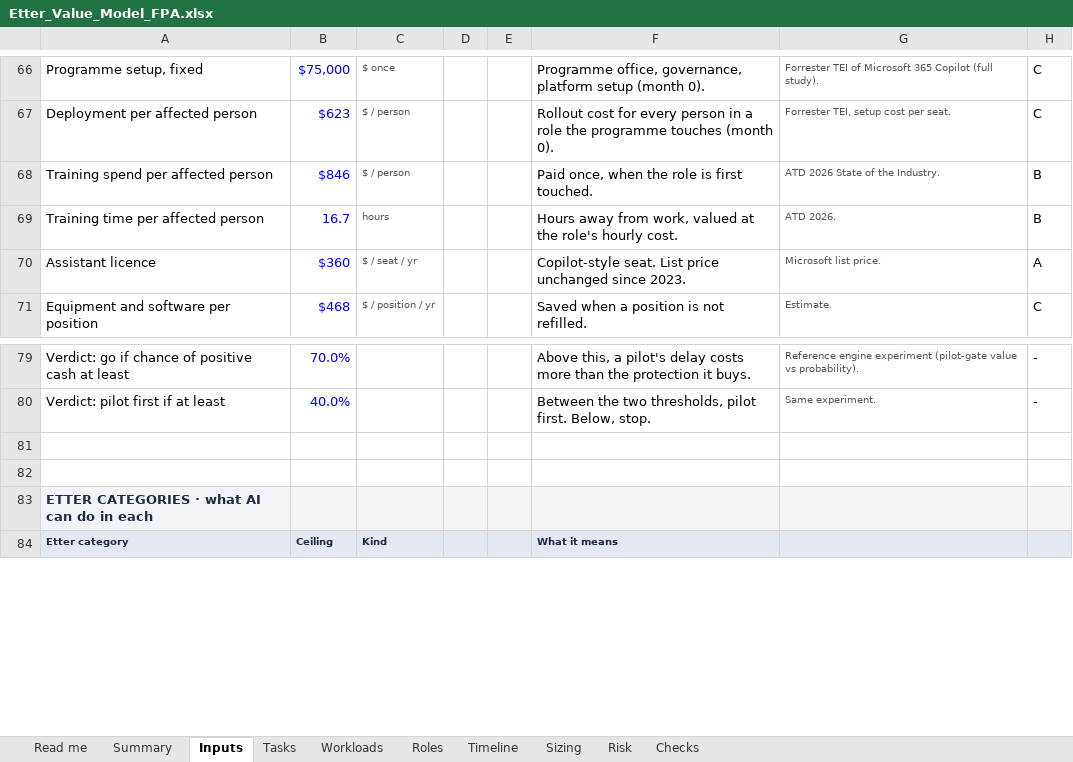
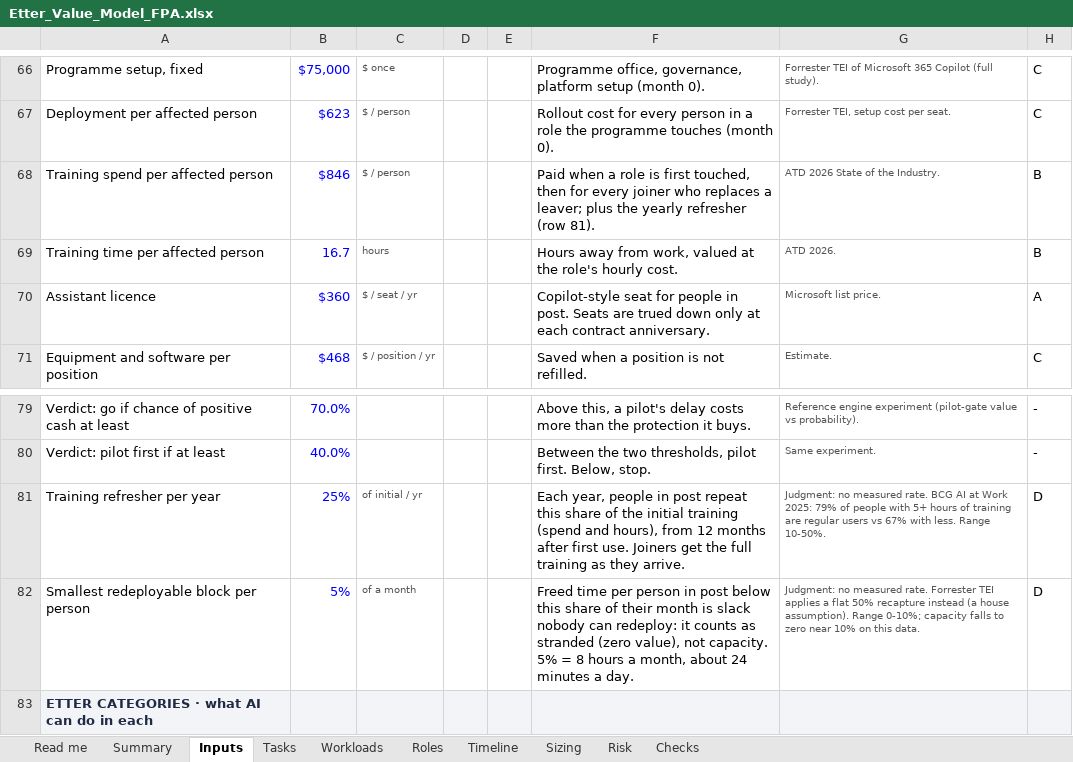
Before and after one commit to lavanyabansal2005-create/draup-final, an Excel workbook: docs/Etter_Value_Model_FPA.xlsx, sheet Inputs, drawn as a sheet; only a part is shown, gaps mark what is left out; the shorter side is filled out with more unchanged rows; values as stored, in another font and other column widths than the file's, no borders; the diff names each change by its address in the sheet, - before the commit and + after, or states it on an @@ line.

```diff
--- a/docs/Etter_Value_Model_FPA.xlsx (sheet Inputs)
+++ b/docs/Etter_Value_Model_FPA.xlsx (sheet Inputs)
-F68: Paid once, when the role is first touched.
+F68: Paid when a role is first touched, then for every joiner who replaces a leaver; plus the yearly refresher (row 81).
-F70: Copilot-style seat. List price unchanged since 2023.
+F70: Copilot-style seat for people in post. Seats are trued down only at each contract anniversary.
-row 81: (empty)
+row 81: Training refresher per year | 25% | of initial / yr |  |  | Each year, people in post repeat this share of the initial training (spend and hours), from 12 months after first use. Joiners get the full training as they arrive. | Judgment: no measured rate. BCG AI at Work 2025: 79% of people with 5+ hours of training are regular users vs 67% with less. Range 10-50%. | D
-row 82: (empty)
+row 82: Smallest redeployable block per person | 5% | of a month |  |  | Freed time per person in post below this share of their month is slack nobody can redeploy: it counts as stranded (zero value), not capacity. 5% = 8 hours a month, about 24 minutes a day. | Judgment: no measured rate. Forrester TEI applies a flat 50% recapture instead (a house assumption). Range 0-10%; capacity falls to zero near 10% on this data. | D
```
Also changed, not shown: sheet Timeline, sheet Sizing, sheet Risk, sheet Summary, sheet Checks, sheet Roles, 1 more sheet, formulas that keep their value, 7 other files.
